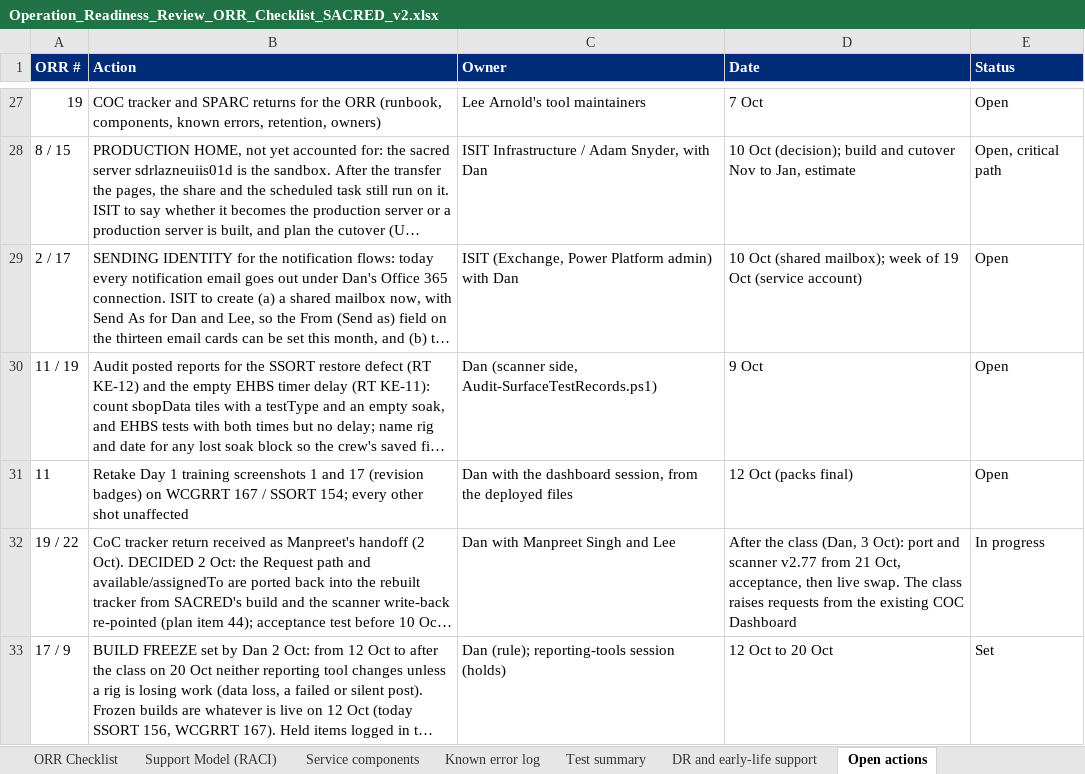
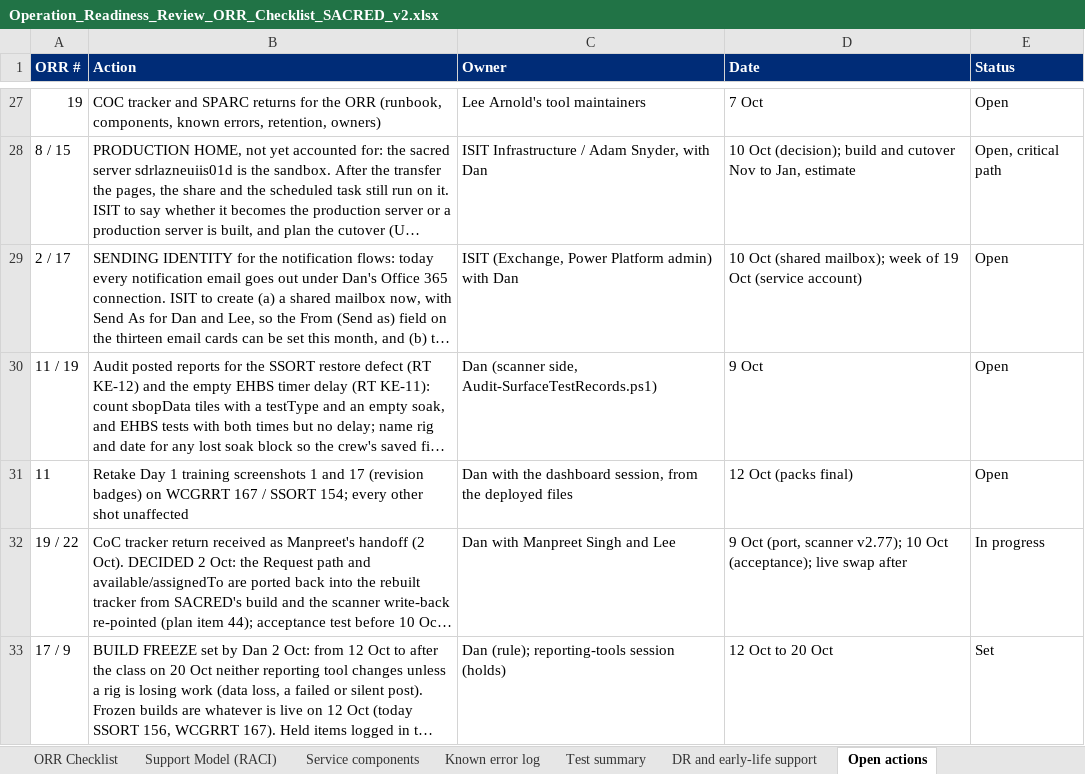
Before and after one commit to dplant494-svg/Dans-projects, an Excel workbook: Operation_Readiness_Review_ORR_Checklist_SACRED_v2.xlsx, sheet Open actions, drawn as a sheet; only a part is shown, gaps mark what is left out; long unchanged cells end in …; values as stored, in another font and other column widths than the file's, no borders; the diff names each change by its address in the sheet, - before the commit and + after, or states it on an @@ line.

```diff
--- a/Operation_Readiness_Review_ORR_Checklist_SACRED_v2.xlsx (sheet Open actions)
+++ b/Operation_Readiness_Review_ORR_Checklist_SACRED_v2.xlsx (sheet Open actions)
-D32 (Date): After the class (Dan, 3 Oct): port and scanner v2.77 from 21 Oct, acceptance, then live swap. The class raises requests from the existing COC Dashboard
+D32 (Date): 9 Oct (port, scanner v2.77); 10 Oct (acceptance); live swap after
```
Also changed, not shown: sheet Known error log, 7 other files.
